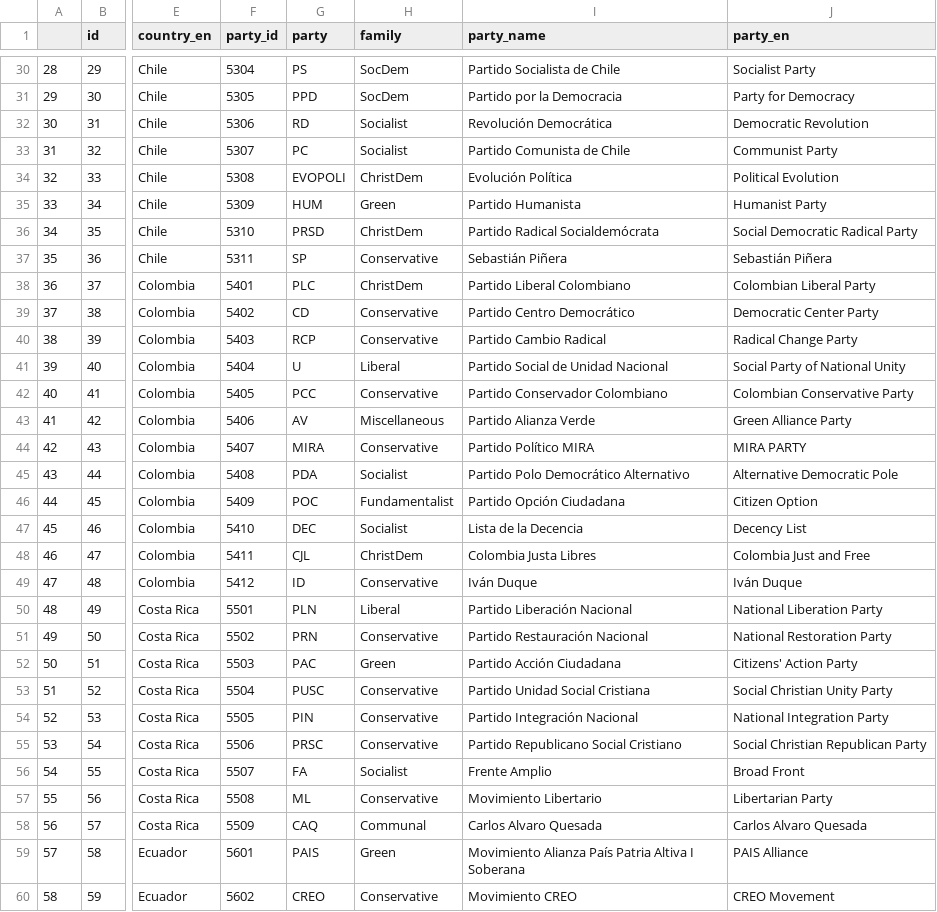
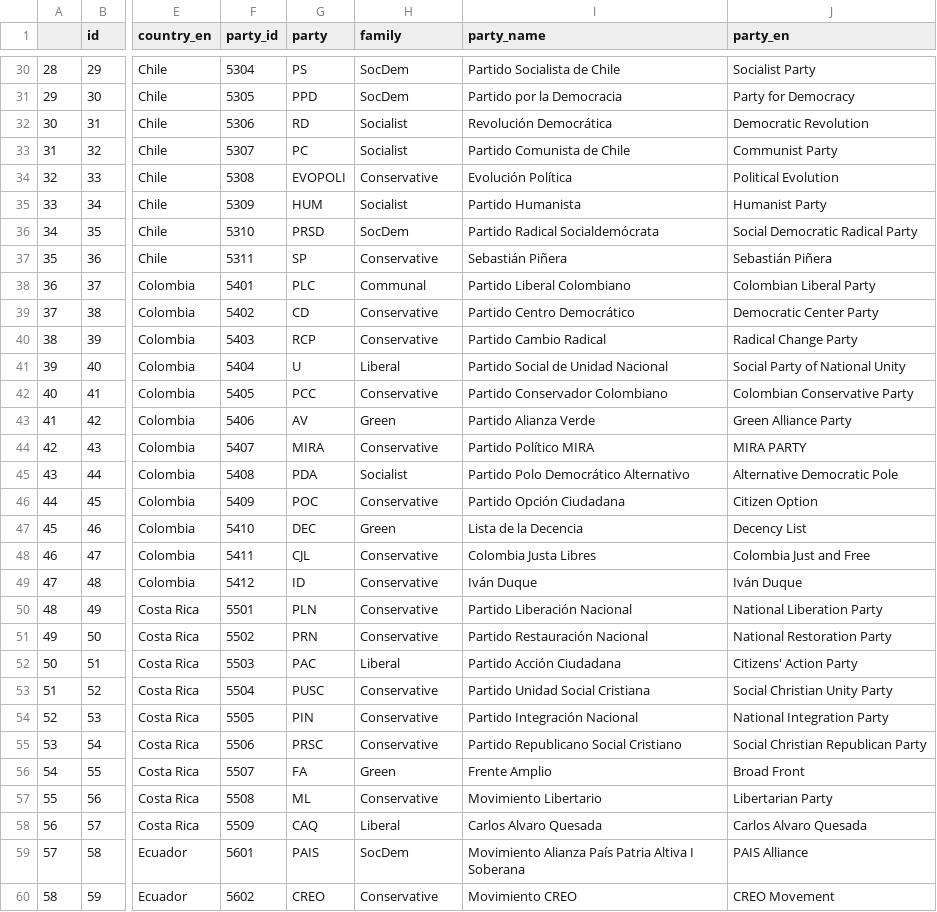
Before and after one commit to Alex-Rybak/ches-visualization, a CSV file: data_predicted/LA_data_p.csv, drawn as a sheet; only a part is shown, gaps mark what is left out; the diff covers the shown part only; the diff names each change by its address in the sheet, - before the commit and + after, or states it on an @@ line.

```diff
--- a/data_predicted/LA_data_p.csv
+++ b/data_predicted/LA_data_p.csv
-H34 (family): ChristDem
+H34 (family): Conservative
-H35 (family): Green
+H35 (family): Socialist
-H36 (family): ChristDem
+H36 (family): SocDem
-H38 (family): ChristDem
+H38 (family): Communal
-H43 (family): Miscellaneous
+H43 (family): Green
-H46 (family): Fundamentalist
+H46 (family): Conservative
-H47 (family): Socialist
+H47 (family): Green
-H48 (family): ChristDem
+H48 (family): Conservative
-H50 (family): Liberal
+H50 (family): Conservative
-H52 (family): Green
+H52 (family): Liberal
-H56 (family): Socialist
+H56 (family): Green
-H58 (family): Communal
+H58 (family): Liberal
-H59 (family): Green
+H59 (family): SocDem
```
Also changed, not shown: 33 edited cells elsewhere in this file, data_predicted/CA_data_p.csv, data_predicted/CA_prov_data_p.csv, 3 other files.
